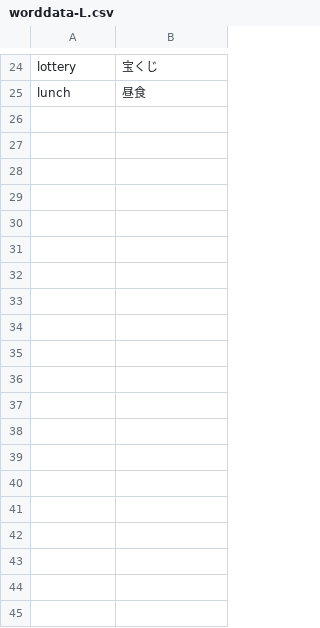
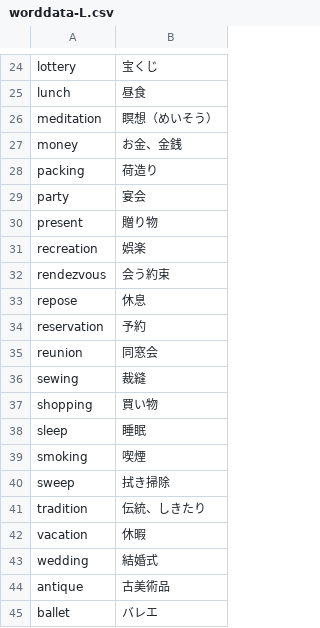
Before and after one commit to Ishihar/Quizsc, a CSV file: app/src/main/assets/worddata-L.csv, drawn as a sheet; only a part is shown, gaps mark what is left out; the diff covers the shown part only.

```diff
--- a/app/src/main/assets/worddata-L.csv
+++ b/app/src/main/assets/worddata-L.csv
@@ -25 +25,21 @@ lottery,宝くじ
 lunch,昼食
+meditation,瞑想（めいそう）
+money,お金、金銭
+packing,荷造り
+party,宴会
+present,贈り物
+recreation,娯楽
+rendezvous,会う約束
+repose,休息
+reservation,予約
+reunion,同窓会
+sewing,裁縫
+shopping,買い物
+sleep,睡眠
+smoking,喫煙
+sweep,拭き掃除
+tradition,伝統、しきたり
+vacation,休暇
+wedding,結婚式
+antique,古美術品
+ballet,バレエ
```
Also changed, not shown: 55 added rows elsewhere in this file, app/src/main/assets/worddata-A.csv, app/src/main/assets/worddata-B.csv, 19 other files.
